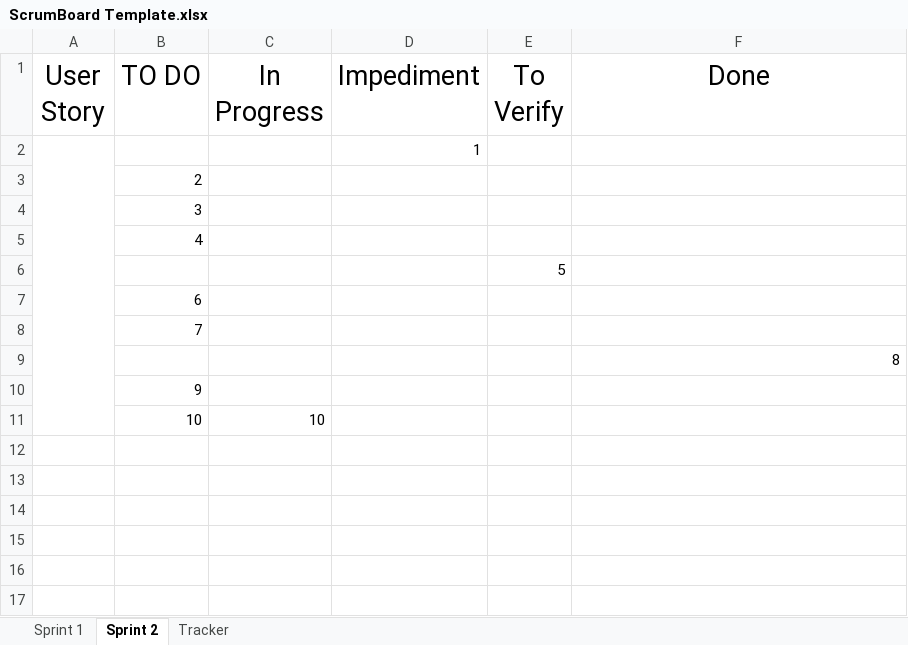
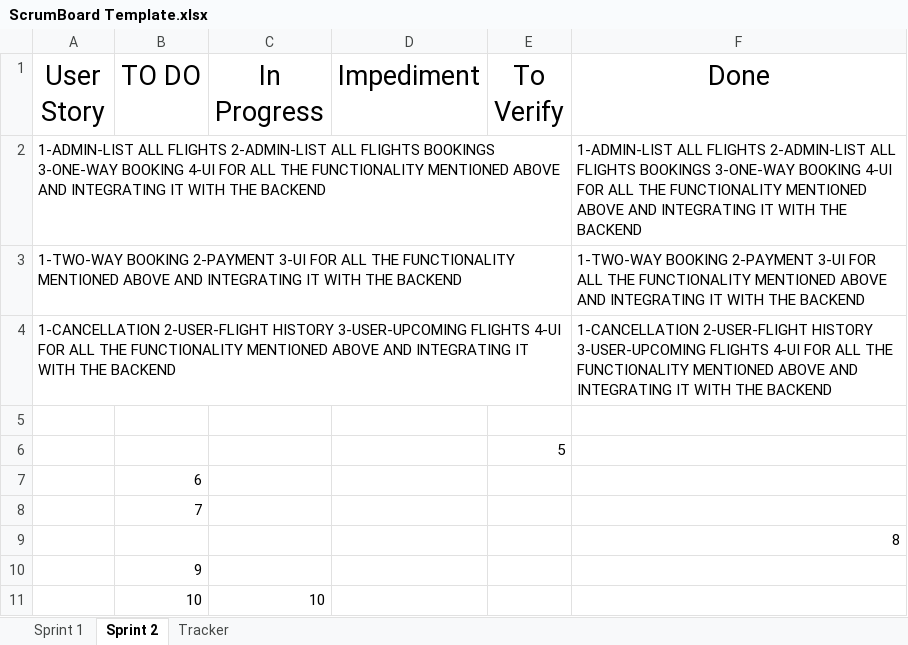
Before and after one commit to rosyrose123/Project_Gladiator_Stark_Air, an Excel workbook: ScrumBoard Template.xlsx, sheet Sprint 2, drawn as a sheet; values as stored, in another font and other column widths than the file's, no borders; removed rows and columns are numbered as before the commit, all else as after; the diff names each change by its address in the sheet, - before the commit and + after, or states it on an @@ line.

Commit message:
ScrumBoard-2
ScrumBoard-2

```diff
--- a/ScrumBoard Template.xlsx (sheet Sprint 2)
+++ b/ScrumBoard Template.xlsx (sheet Sprint 2)
-row 2:  |  |  | 1
-row 3:  | 2
-row 4:  | 3
+row 2: 1-ADMIN-LIST ALL FLIGHTS 2-ADMIN-LIST ALL FLIGHTS BOOKINGS 3-ONE-WAY BOOKING 4-UI FOR ALL THE FUNCTIONALITY MENTIONED ABOVE AND INTEGRATING IT WITH THE BACKEND |  |  |  |  | 1-ADMIN-LIST ALL FLIGHTS 2-ADMIN-LIST ALL FLIGHTS BOOKINGS 3-ONE-WAY BOOKING 4-UI FOR ALL THE FUNCTIONALITY MENTIONED ABOVE AND INTEGRATING IT WITH THE BACKEND
+row 3: 1-TWO-WAY BOOKING 2-PAYMENT 3-UI FOR ALL THE FUNCTIONALITY MENTIONED ABOVE AND INTEGRATING IT WITH THE BACKEND |  |  |  |  | 1-TWO-WAY BOOKING 2-PAYMENT 3-UI FOR ALL THE FUNCTIONALITY MENTIONED ABOVE AND INTEGRATING IT WITH THE BACKEND
+row 4: 1-CANCELLATION 2-USER-FLIGHT HISTORY 3-USER-UPCOMING FLIGHTS 4-UI FOR ALL THE FUNCTIONALITY MENTIONED ABOVE AND INTEGRATING IT WITH THE BACKEND |  |  |  |  | 1-CANCELLATION 2-USER-FLIGHT HISTORY 3-USER-UPCOMING FLIGHTS 4-UI FOR ALL THE FUNCTIONALITY MENTIONED ABOVE AND INTEGRATING IT WITH THE BACKEND
-B5 (TO DO): 4
+B5 (TO DO): (empty)
```
